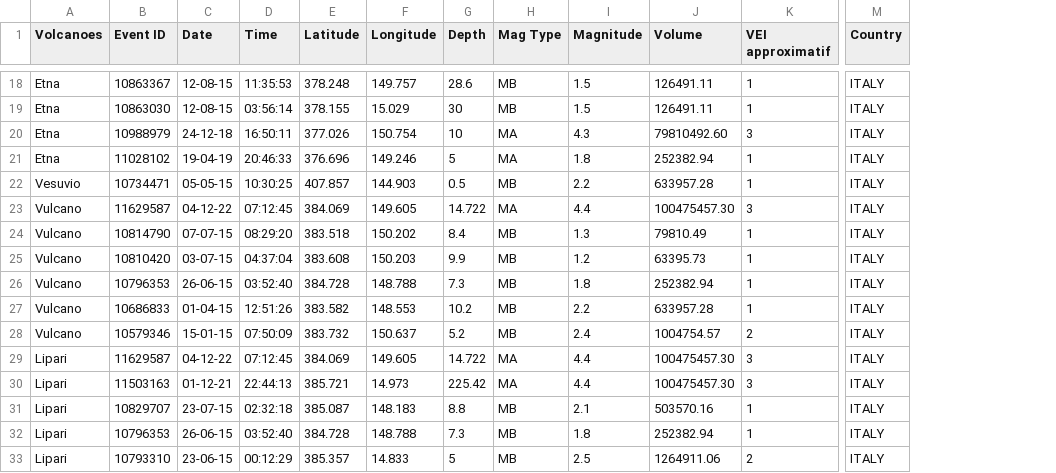
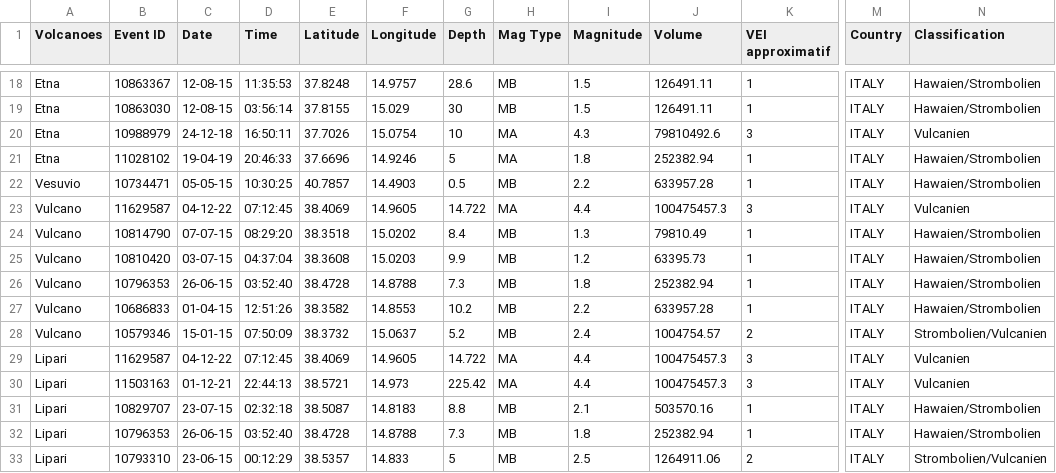
Before and after one commit to jacobssofia2004-ops/Analyses-de-donn-es-projet-rmd, a CSV file: DataR.csv, drawn as a sheet; only a part is shown, gaps mark what is left out; the diff covers the shown part only; the diff names each change by its address in the sheet, - before the commit and + after, or states it on an @@ line.

```diff
--- a/DataR.csv
+++ b/DataR.csv
+column N (Classification), rows 18-33: Hawaien/Strombolien | Hawaien/Strombolien | Vulcanien | Hawaien/Strombolien | Hawaien/Strombolien | Vulcanien | Hawaien/Strombolien | Hawaien/Strombolien | Hawaien/Strombolien | Hawaien/Strombolien | Strombolien/Vulcanien | Vulcanien | Vulcanien | Hawaien/Strombolien | Hawaien/Strombolien | Strombolien/Vulcanien
-E18 (Latitude): 378.248
+E18 (Latitude): 37.8248
-F18 (Longitude): 149.757
+F18 (Longitude): 14.9757
-E19 (Latitude): 378.155
+E19 (Latitude): 37.8155
-E20 (Latitude): 377.026
+E20 (Latitude): 37.7026
-F20 (Longitude): 150.754
+F20 (Longitude): 15.0754
-J20 (Volume): 79810492.60
+J20 (Volume): 79810492.6
-E21 (Latitude): 376.696
+E21 (Latitude): 37.6696
-F21 (Longitude): 149.246
+F21 (Longitude): 14.9246
-E22 (Latitude): 407.857
+E22 (Latitude): 40.7857
-F22 (Longitude): 144.903
+F22 (Longitude): 14.4903
-E23 (Latitude): 384.069
+E23 (Latitude): 38.4069
-F23 (Longitude): 149.605
+F23 (Longitude): 14.9605
-J23 (Volume): 100475457.30
+J23 (Volume): 100475457.3
-E24 (Latitude): 383.518
+E24 (Latitude): 38.3518
-F24 (Longitude): 150.202
+F24 (Longitude): 15.0202
-E25 (Latitude): 383.608
+E25 (Latitude): 38.3608
-F25 (Longitude): 150.203
+F25 (Longitude): 15.0203
-E26 (Latitude): 384.728
+E26 (Latitude): 38.4728
-F26 (Longitude): 148.788
+F26 (Longitude): 14.8788
-E27 (Latitude): 383.582
+E27 (Latitude): 38.3582
-F27 (Longitude): 148.553
+F27 (Longitude): 14.8553
-E28 (Latitude): 383.732
+E28 (Latitude): 38.3732
-F28 (Longitude): 150.637
+F28 (Longitude): 15.0637
-E29 (Latitude): 384.069
+E29 (Latitude): 38.4069
-F29 (Longitude): 149.605
+F29 (Longitude): 14.9605
-J29:J30 (Volume): 100475457.30
+J29:J30 (Volume): 100475457.3
-E30 (Latitude): 385.721
+E30 (Latitude): 38.5721
-E31 (Latitude): 385.087
+E31 (Latitude): 38.5087
-F31 (Longitude): 148.183
+F31 (Longitude): 14.8183
-E32 (Latitude): 384.728
+E32 (Latitude): 38.4728
-F32 (Longitude): 148.788
+F32 (Longitude): 14.8788
-E33 (Latitude): 385.357
+E33 (Latitude): 38.5357
```
Also changed, not shown: 63 edited cells elsewhere in this file, 2 other files.
